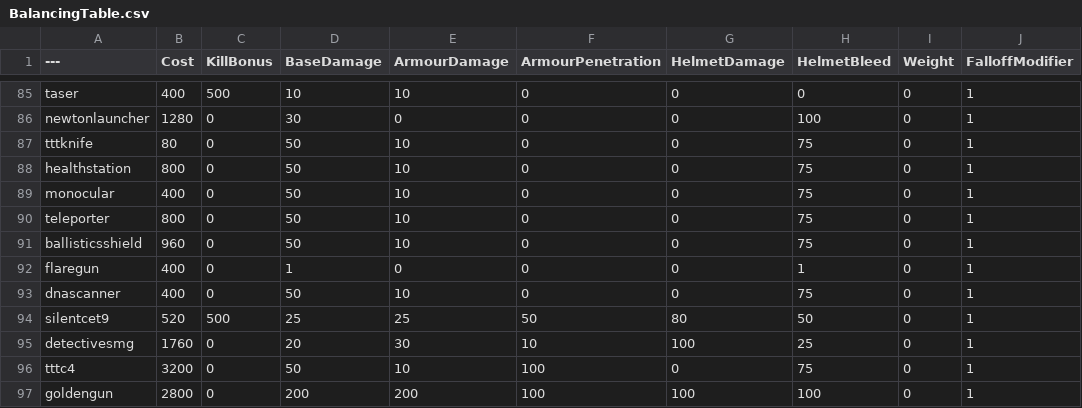
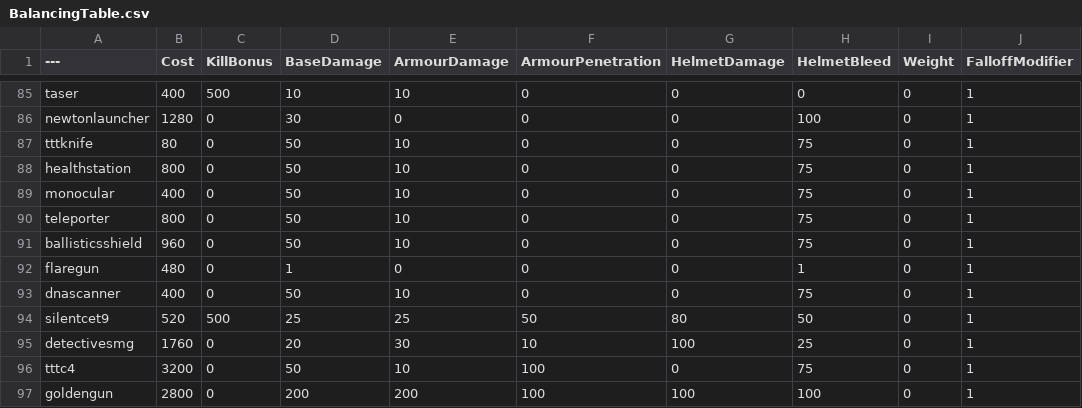
Before and after one commit to tz853233/pavlov, a CSV file: BalancingTable.csv, drawn as a sheet; only a part is shown, gaps mark what is left out; the diff covers the shown part only; the diff names each change by its address in the sheet, - before the commit and + after, or states it on an @@ line.

```diff
--- a/BalancingTable.csv
+++ b/BalancingTable.csv
-B92 (Cost): 400
+B92 (Cost): 480
```
Also changed, not shown: 36 edited cells elsewhere in this file.
